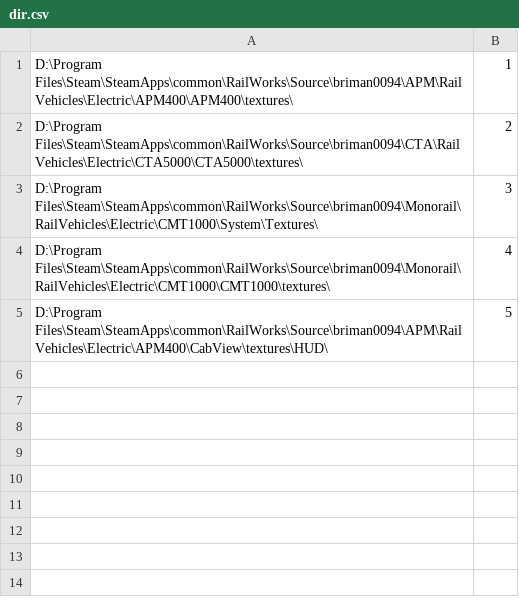
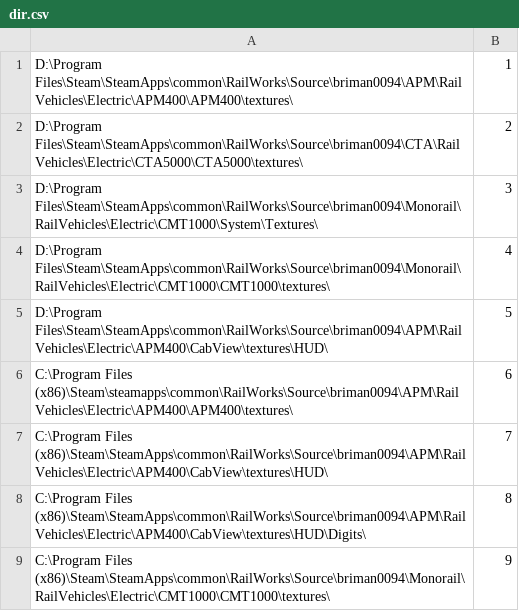
Before and after one commit to ArcanoxDragon/RailWorks-CTA, a CSV file: proxies/dir.csv, drawn as a sheet.

```diff
--- a/proxies/dir.csv
+++ b/proxies/dir.csv
@@ -5 +5,5 @@
 "D:\Program Files\Steam\SteamApps\common\RailWorks\Source\briman0094\APM\RailVehicles\Electric\APM400\CabView\textures\HUD\",5
+"C:\Program Files (x86)\Steam\steamapps\common\RailWorks\Source\briman0094\APM\RailVehicles\Electric\APM400\APM400\textures\",6
+"C:\Program Files (x86)\Steam\SteamApps\common\RailWorks\Source\briman0094\APM\RailVehicles\Electric\APM400\CabView\textures\HUD\",7
+"C:\Program Files (x86)\Steam\SteamApps\common\RailWorks\Source\briman0094\APM\RailVehicles\Electric\APM400\CabView\textures\HUD\Digits\",8
+"C:\Program Files (x86)\Steam\SteamApps\common\RailWorks\Source\briman0094\Monorail\RailVehicles\Electric\CMT1000\CMT1000\textures\",9
```
Also changed, not shown: 2 other files.
